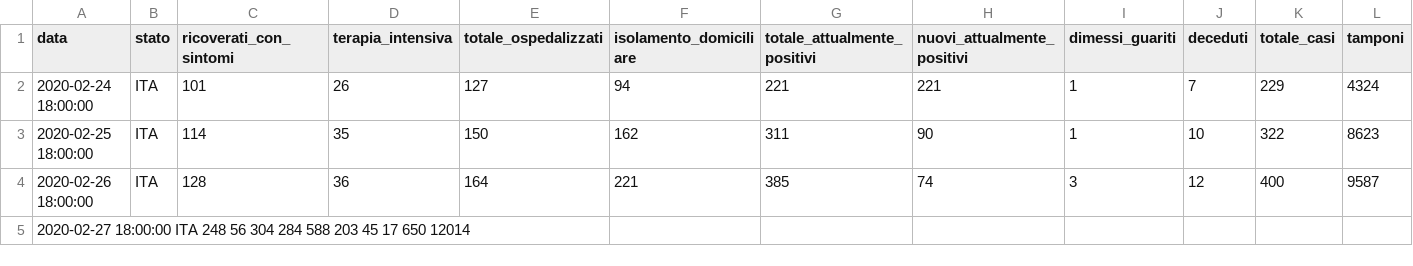
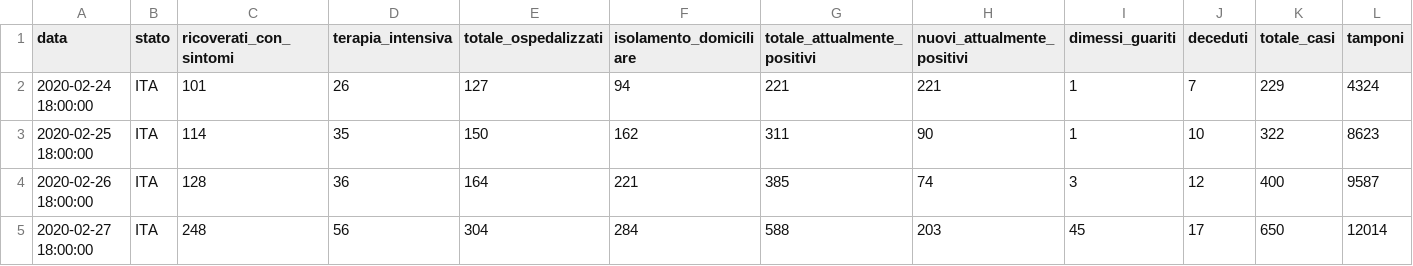
Before and after one commit to synapsea/italycoronavirus, a CSV file: data.csv, drawn as a sheet.

Commit message:
Update data.csv

```diff
--- a/data.csv
+++ b/data.csv
@@ -4,2 +4,2 @@ data,stato,ricoverati_con_sintomi,terapia_intensiva,totale_ospedalizzati,isolame
 2020-02-26 18:00:00,ITA,128,36,164,221,385,74,3,12,400,9587
-2020-02-27 18:00:00	ITA	248	56	304	284	588	203	45	17	650	12014
+2020-02-27 18:00:00,ITA,248,56,304,284,588,203,45,17,650,12014
```
